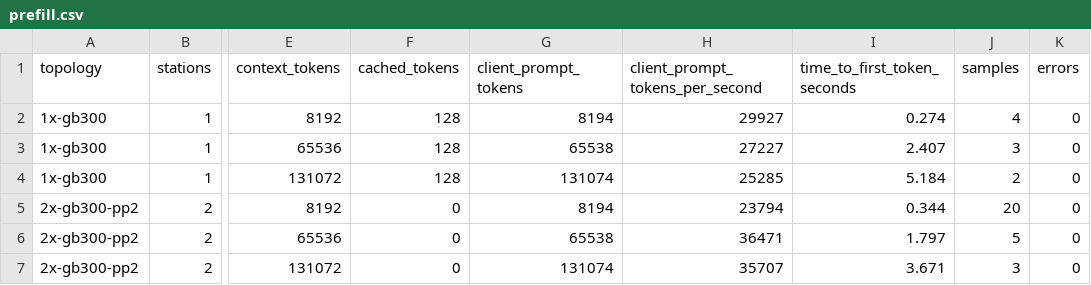
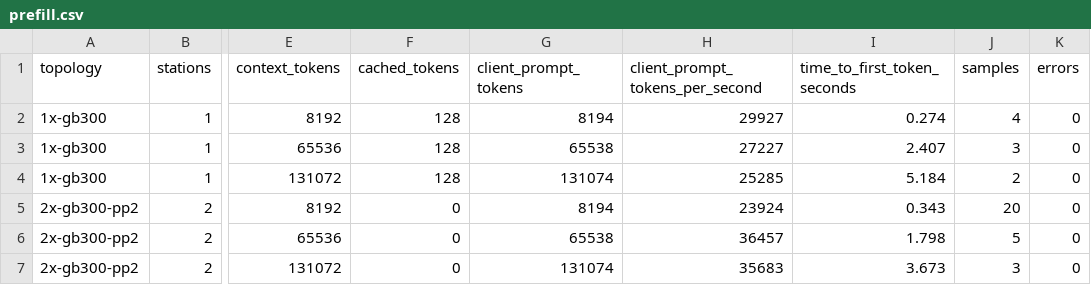
Before and after one commit to catid/dgx_station_benchmarks, a CSV file: minimax-m3/data/prefill.csv, drawn as a sheet; only a part is shown, gaps mark what is left out; the diff names each change by its address in the sheet, - before the commit and + after, or states it on an @@ line.

```diff
--- a/minimax-m3/data/prefill.csv
+++ b/minimax-m3/data/prefill.csv
-H5 (client_prompt_tokens_per_second): 23794
+H5 (client_prompt_tokens_per_second): 23924
-I5 (time_to_first_token_seconds): 0.344
+I5 (time_to_first_token_seconds): 0.343
-H6 (client_prompt_tokens_per_second): 36471
+H6 (client_prompt_tokens_per_second): 36457
-I6 (time_to_first_token_seconds): 1.797
+I6 (time_to_first_token_seconds): 1.798
-H7 (client_prompt_tokens_per_second): 35707
+H7 (client_prompt_tokens_per_second): 35683
-I7 (time_to_first_token_seconds): 3.671
+I7 (time_to_first_token_seconds): 3.673
```
Also changed, not shown: minimax-m3/data/natural-quality.csv, minimax-m3/data/throughput.csv, 27 other files.
